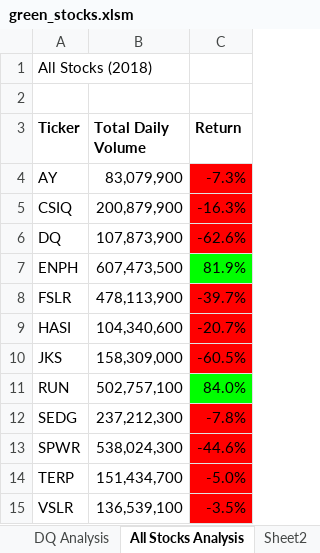
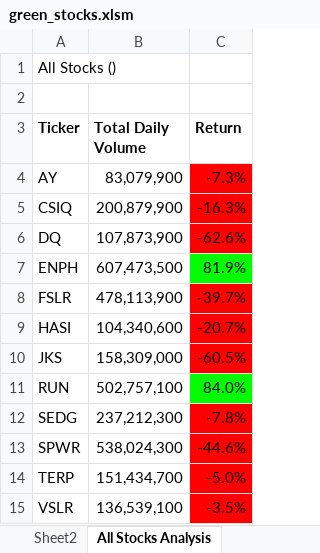
Before and after one commit to JemiShieh/stock-analysis, an Excel workbook: green_stocks.xlsm, sheet All Stocks Analysis, drawn as a sheet; values as stored, in another font and other column widths than the file's, no borders; charts and pictures not drawn; the diff names each change by its address in the sheet, - before the commit and + after, or states it on an @@ line.

Commit message:
Uploading Green Energy stock analysis

```diff
--- a/green_stocks.xlsm (sheet All Stocks Analysis)
+++ b/green_stocks.xlsm (sheet All Stocks Analysis)
@@ sheet tab order changed: Sheet2 | All Stocks Analysis @@
-A1 (Ticker): All Stocks (2018)
+A1 (Ticker): All Stocks ()
```
Also changed, not shown: sheet DQ Analysis, charts or pictures.
